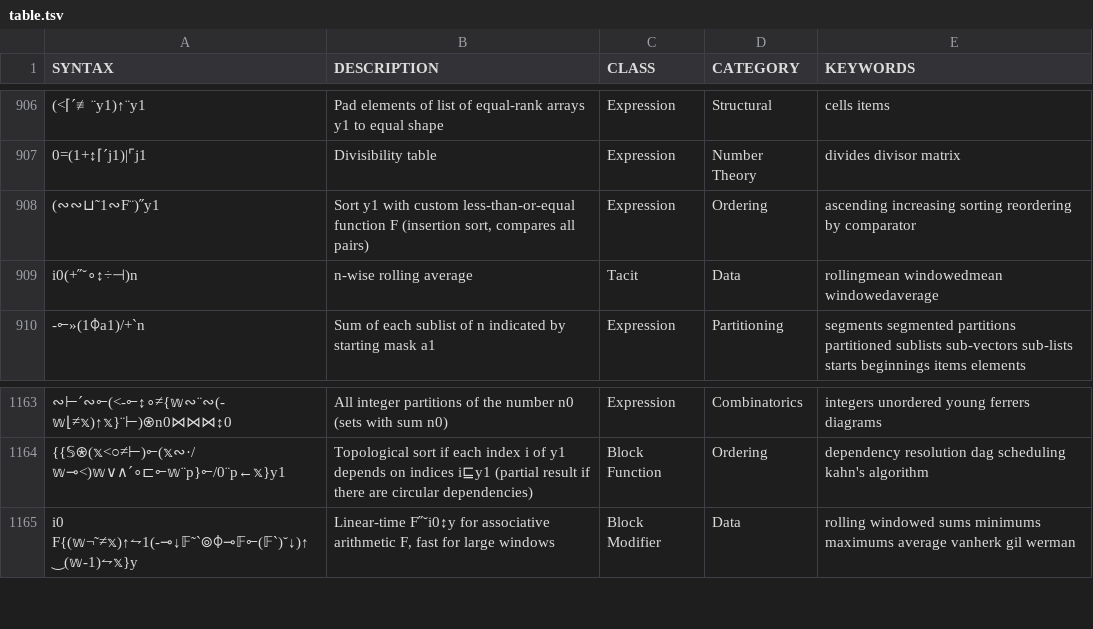
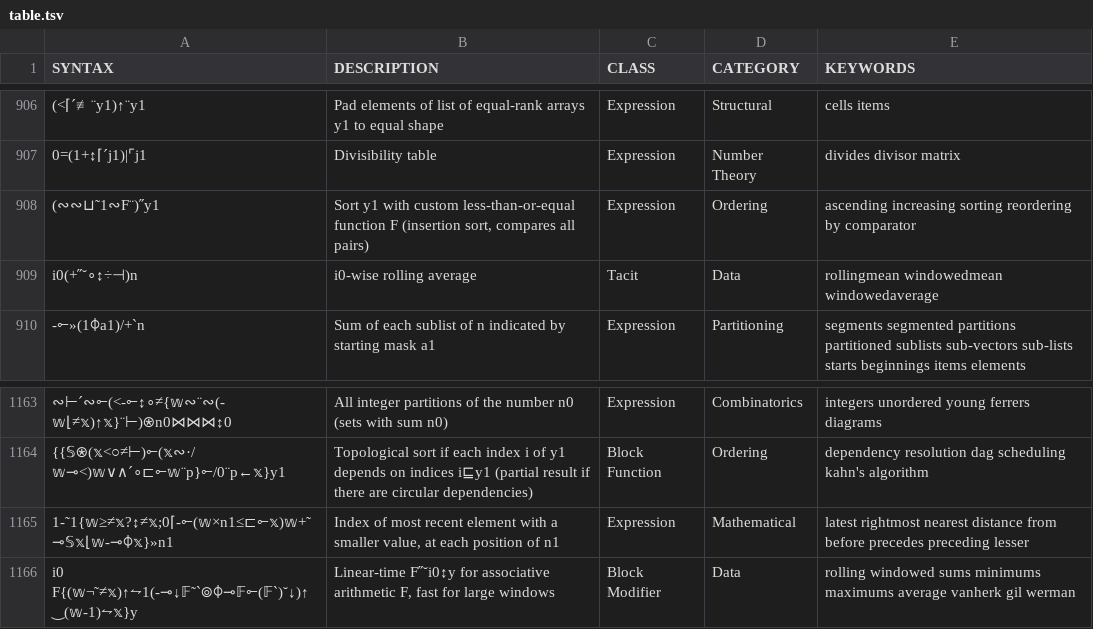
Before and after one commit to mlochbaum/bqncrate, a TSV file: table.tsv, drawn as a sheet; only a part is shown, gaps mark what is left out; the diff names each change by its address in the sheet, - before the commit and + after, or states it on an @@ line.

Commit message:
Recursive O(n log n) method for finding most recent smaller value

```diff
--- a/table.tsv
+++ b/table.tsv
-B909 (DESCRIPTION): n-wise rolling average
+B909 (DESCRIPTION): i0-wise rolling average
+row 1165: 1-˜1{𝕨≥≠𝕩?↕≠𝕩;0⌈-⟜(𝕨×n1≤⊏⟜𝕩)𝕨+˜⊸𝕊𝕩⌊𝕨-⊸⌽𝕩}»n1 | Index of most recent element with a smaller value, at each position of n1 | Expression | Mathematical | latest rightmost nearest distance from before precedes preceding lesser
```
